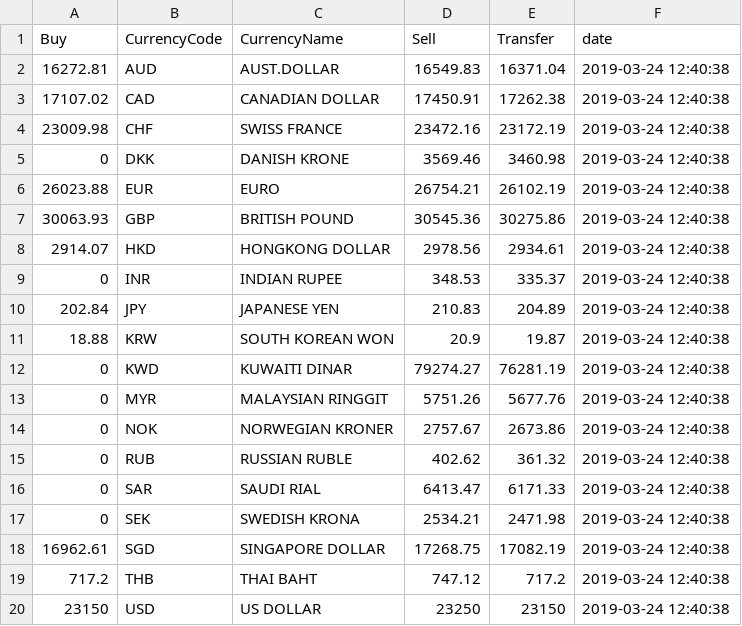
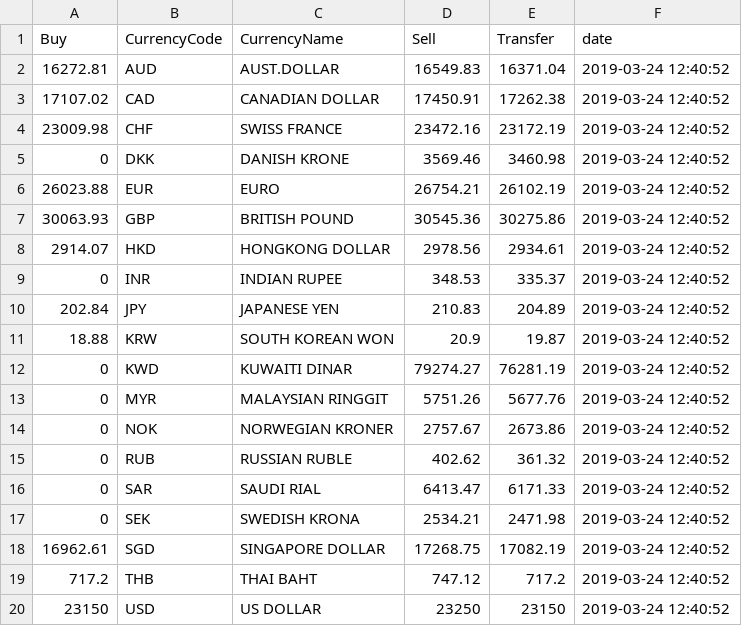
Before and after one commit to tamlt2704/automation, a CSV file: data/2019-03-24.csv, drawn as a sheet.

Commit message:
update data

```diff
--- a/data/2019-03-24.csv
+++ b/data/2019-03-24.csv
@@ -1,20 +1,20 @@
 Buy,CurrencyCode,CurrencyName,Sell,Transfer,date
-16272.81,AUD,AUST.DOLLAR,16549.83,16371.04,2019-03-24 12:40:38
-17107.02,CAD,CANADIAN DOLLAR,17450.91,17262.38,2019-03-24 12:40:38
-23009.98,CHF,SWISS FRANCE,23472.16,23172.19,2019-03-24 12:40:38
-0,DKK,DANISH KRONE,3569.46,3460.98,2019-03-24 12:40:38
-26023.88,EUR,EURO,26754.21,26102.19,2019-03-24 12:40:38
-30063.93,GBP,BRITISH POUND,30545.36,30275.86,2019-03-24 12:40:38
-2914.07,HKD,HONGKONG DOLLAR,2978.56,2934.61,2019-03-24 12:40:38
-0,INR,INDIAN RUPEE,348.53,335.37,2019-03-24 12:40:38
-202.84,JPY,JAPANESE YEN,210.83,204.89,2019-03-24 12:40:38
-18.88,KRW,SOUTH KOREAN WON,20.9,19.87,2019-03-24 12:40:38
-0,KWD,KUWAITI DINAR,79274.27,76281.19,2019-03-24 12:40:38
-0,MYR,MALAYSIAN RINGGIT,5751.26,5677.76,2019-03-24 12:40:38
-0,NOK,NORWEGIAN KRONER,2757.67,2673.86,2019-03-24 12:40:38
-0,RUB,RUSSIAN RUBLE,402.62,361.32,2019-03-24 12:40:38
-0,SAR,SAUDI RIAL,6413.47,6171.33,2019-03-24 12:40:38
-0,SEK,SWEDISH KRONA,2534.21,2471.98,2019-03-24 12:40:38
-16962.61,SGD,SINGAPORE DOLLAR,17268.75,17082.19,2019-03-24 12:40:38
-717.2,THB,THAI BAHT,747.12,717.2,2019-03-24 12:40:38
-23150,USD,US DOLLAR,23250,23150,2019-03-24 12:40:38
+16272.81,AUD,AUST.DOLLAR,16549.83,16371.04,2019-03-24 12:40:52
+17107.02,CAD,CANADIAN DOLLAR,17450.91,17262.38,2019-03-24 12:40:52
+23009.98,CHF,SWISS FRANCE,23472.16,23172.19,2019-03-24 12:40:52
+0,DKK,DANISH KRONE,3569.46,3460.98,2019-03-24 12:40:52
+26023.88,EUR,EURO,26754.21,26102.19,2019-03-24 12:40:52
+30063.93,GBP,BRITISH POUND,30545.36,30275.86,2019-03-24 12:40:52
+2914.07,HKD,HONGKONG DOLLAR,2978.56,2934.61,2019-03-24 12:40:52
+0,INR,INDIAN RUPEE,348.53,335.37,2019-03-24 12:40:52
+202.84,JPY,JAPANESE YEN,210.83,204.89,2019-03-24 12:40:52
+18.88,KRW,SOUTH KOREAN WON,20.9,19.87,2019-03-24 12:40:52
+0,KWD,KUWAITI DINAR,79274.27,76281.19,2019-03-24 12:40:52
+0,MYR,MALAYSIAN RINGGIT,5751.26,5677.76,2019-03-24 12:40:52
+0,NOK,NORWEGIAN KRONER,2757.67,2673.86,2019-03-24 12:40:52
+0,RUB,RUSSIAN RUBLE,402.62,361.32,2019-03-24 12:40:52
+0,SAR,SAUDI RIAL,6413.47,6171.33,2019-03-24 12:40:52
+0,SEK,SWEDISH KRONA,2534.21,2471.98,2019-03-24 12:40:52
+16962.61,SGD,SINGAPORE DOLLAR,17268.75,17082.19,2019-03-24 12:40:52
+717.2,THB,THAI BAHT,747.12,717.2,2019-03-24 12:40:52
+23150,USD,US DOLLAR,23250,23150,2019-03-24 12:40:52
```
